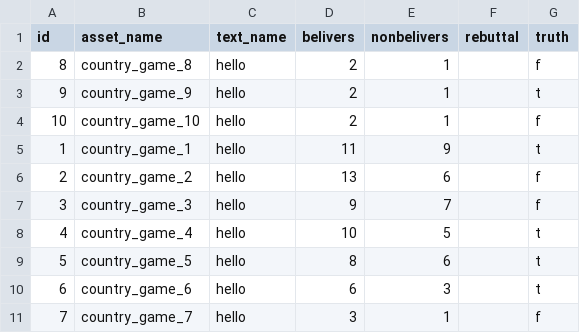
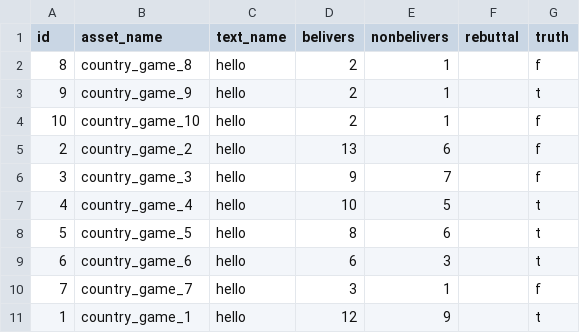
Before and after one commit to AntipropPrject/antipropagandabot, a CSV file: resources/ucraine_or_not_game.csv, drawn as a sheet; removed rows and columns are numbered as before the commit, all else as after; the diff names each change by its address in the sheet, - before the commit and + after, or states it on an @@ line.

```diff
--- a/resources/ucraine_or_not_game.csv
+++ b/resources/ucraine_or_not_game.csv
-row 5: 1 | country_game_1 | hello | 11 | 9 |  | t
+row 11: 1 | country_game_1 | hello | 12 | 9 |  | t
```
Also changed, not shown: 2 other files.
